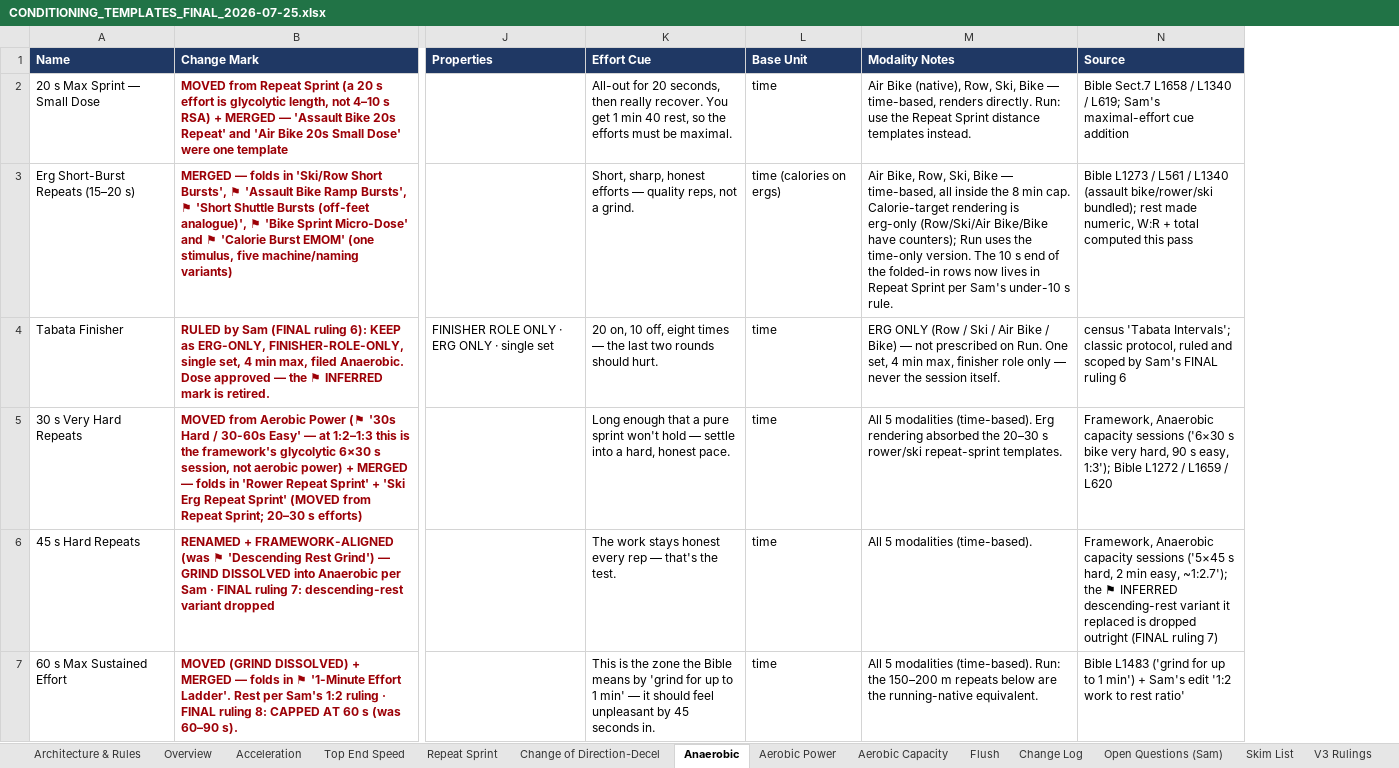
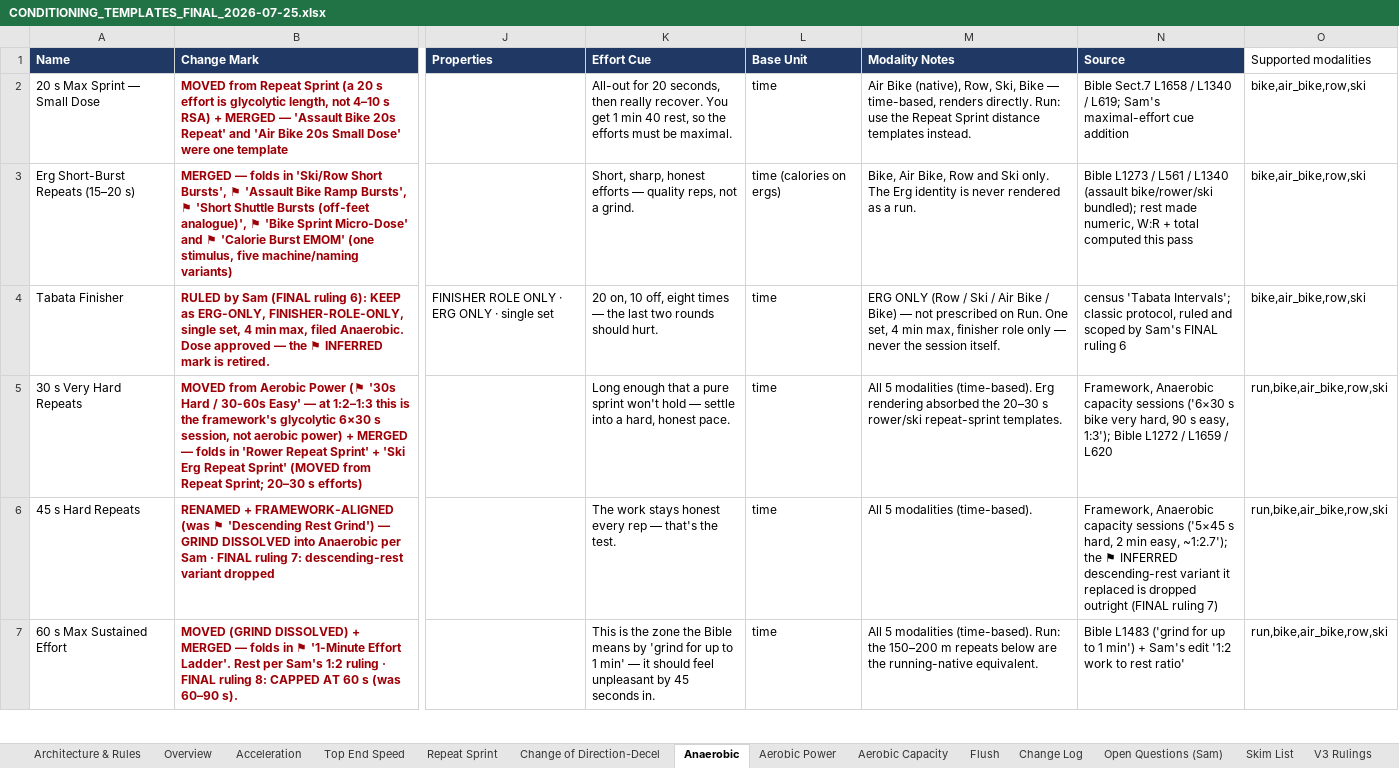
Before and after one commit to sg-screener/local-footy-athlete, an Excel workbook: docs/CONDITIONING_TEMPLATES_FINAL_2026-07-25.xlsx, sheet Anaerobic, drawn as a sheet; only a part is shown, gaps mark what is left out; values as stored, in another font and other column widths than the file's, no borders; the diff covers the shown part only; the diff names each change by its address in the sheet, - before the commit and + after, or states it on an @@ line.

Commit message:
Fix conditioning template modality identity
Agent: condpair

```diff
--- a/docs/CONDITIONING_TEMPLATES_FINAL_2026-07-25.xlsx (sheet Anaerobic)
+++ b/docs/CONDITIONING_TEMPLATES_FINAL_2026-07-25.xlsx (sheet Anaerobic)
+column O (Supported modalities), rows 2-7: bike,air_bike,row,ski | bike,air_bike,row,ski | bike,air_bike,row,ski | run,bike,air_bike,row,ski | run,bike,air_bike,row,ski | run,bike,air_bike,row,ski
-M3 (Modality Notes): Air Bike, Row, Ski, Bike — time-based, all inside the 8 min cap. Calorie-target rendering is erg-only (Row/Ski/Air Bike/Bike have counters); Run uses the time-only version. The 10 s end of the folded-in rows now lives in Repeat Sprint per Sam's under-10 s rule.
+M3 (Modality Notes): Bike, Air Bike, Row and Ski only. The Erg identity is never rendered as a run.
```
Also changed, not shown: 1 edited cell elsewhere in this sheet, sheet Aerobic Power, sheet Aerobic Capacity, sheet Repeat Sprint, sheet Top End Speed, sheet Change of Direction-Decel, sheet Acceleration, 2 more sheets, 18 other files.
